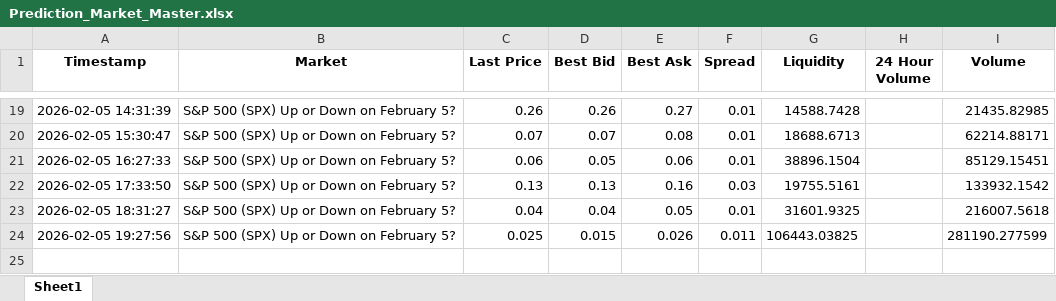
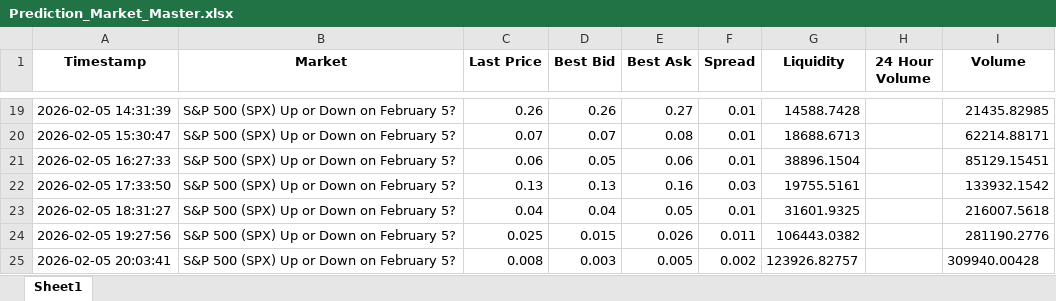
Before and after one commit to connorbuttonweb/connorbutton, an Excel workbook: assets/PredictionMarkets/Prediction_Market_Master.xlsx, sheet Sheet1, drawn as a sheet; only a part is shown, gaps mark what is left out; values as stored, in another font and other column widths than the file's, no borders; the diff names each change by its address in the sheet, - before the commit and + after, or states it on an @@ line.

```diff
--- a/assets/PredictionMarkets/Prediction_Market_Master.xlsx (sheet Sheet1)
+++ b/assets/PredictionMarkets/Prediction_Market_Master.xlsx (sheet Sheet1)
-G24 (Liquidity): 106443.03825
+G24 (Liquidity): 106443.0382
-I24 (Volume): 281190.277599
+I24 (Volume): 281190.2776
+row 25: 2026-02-05 20:03:41 | S&P 500 (SPX) Up or Down on February 5? | 0.008 | 0.003 | 0.005 | 0.002 | 123926.82757 |  | 309940.00428
```
